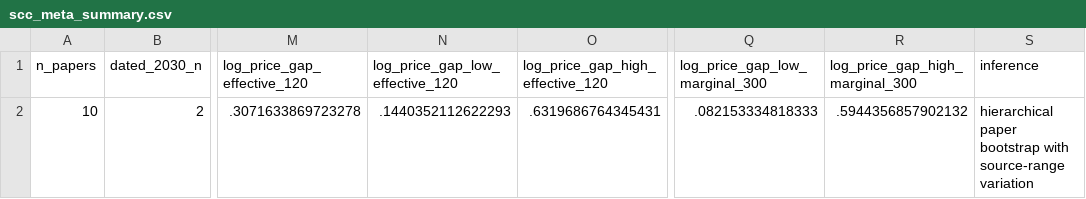
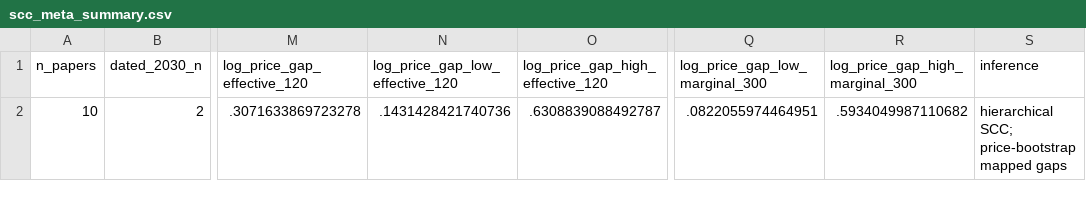
Before and after one commit to dgonzalezgonzalez/danish-meat-tax, a CSV file: outputs/models/stata/scc_meta_summary.csv, drawn as a sheet; only a part is shown, gaps mark what is left out; the diff names each change by its address in the sheet, - before the commit and + after, or states it on an @@ line.

```diff
--- a/outputs/models/stata/scc_meta_summary.csv
+++ b/outputs/models/stata/scc_meta_summary.csv
-N2 (log_price_gap_low_effective_120): .1440352112622293
+N2 (log_price_gap_low_effective_120): .1431428421740736
-O2 (log_price_gap_high_effective_120): .6319686764345431
+O2 (log_price_gap_high_effective_120): .6308839088492787
-Q2 (log_price_gap_low_marginal_300): .082153334818333
+Q2 (log_price_gap_low_marginal_300): .0822055974464951
-R2 (log_price_gap_high_marginal_300): .5944356857902132
+R2 (log_price_gap_high_marginal_300): .5934049987110682
-S2 (inference): hierarchical paper bootstrap with source-range variation
+S2 (inference): hierarchical SCC; price-bootstrap mapped gaps
```
Also changed, not shown: outputs/models/stata/beef_policy_calibration.csv, outputs/models/stata/calibration_scenarios.csv, 21 other files.
